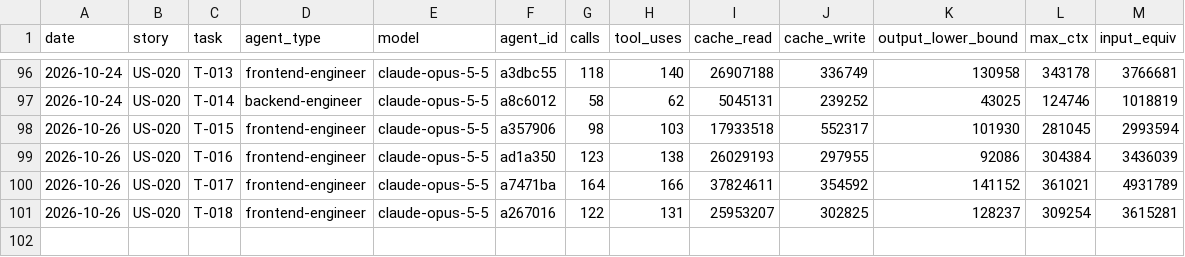
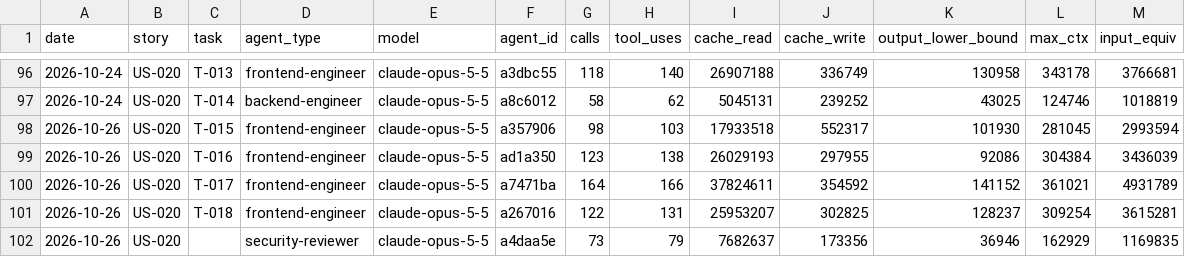
Before and after one commit to Md-Nisar/nexus, a CSV file: docs/metrics/agent-usage-ledger.csv, drawn as a sheet; only a part is shown, gaps mark what is left out; the diff names each change by its address in the sheet, - before the commit and + after, or states it on an @@ line.

```diff
--- a/docs/metrics/agent-usage-ledger.csv
+++ b/docs/metrics/agent-usage-ledger.csv
+row 102: 2026-10-26 | US-020 |  | security-reviewer | claude-opus-5-5 | a4daa5e | 73 | 79 | 7682637 | 173356 | 36946 | 162929 | 1169835
```
